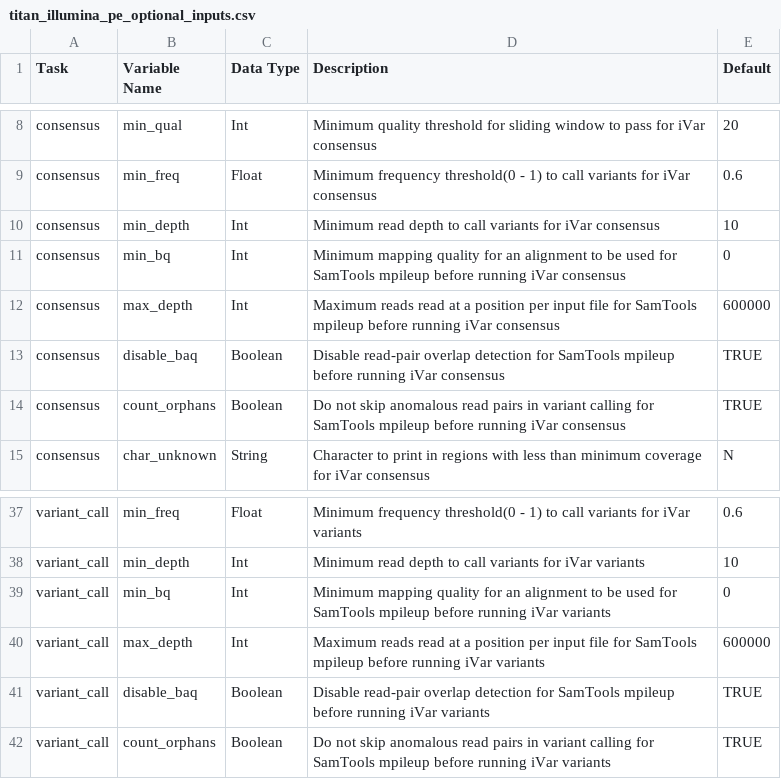
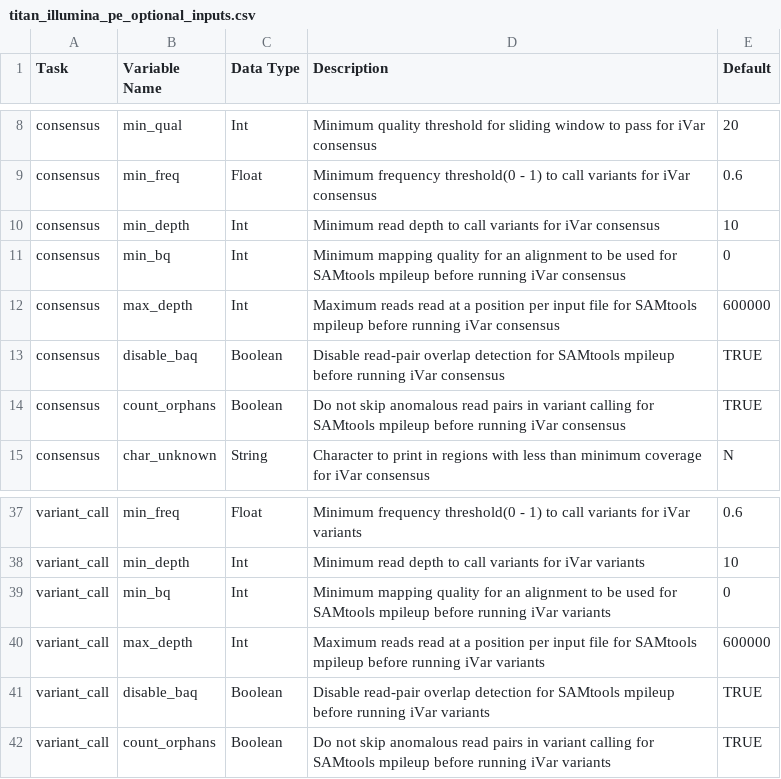
Before and after one commit to theiagen/public_health_viral_genomics, a CSV file: docs/source/tables/titan_workflows/titan_illumina_pe_optional_inputs.csv (was docs/source/tables/titan_illumina_pe_optional_inputs.csv), drawn as a sheet; only a part is shown, gaps mark what is left out.

```diff
--- a/docs/source/tables/titan_illumina_pe_optional_inputs.csv
+++ b/docs/source/tables/titan_workflows/titan_illumina_pe_optional_inputs.csv
@@ -10,6 +10,6 @@ consensus,min_freq,Float,Minimum frequency threshold(0 - 1) to call variants for
 consensus,min_depth,Int,Minimum read depth to call variants for iVar consensus,10
-consensus,min_bq,Int,Minimum mapping quality for an alignment to be used for SamTools mpileup before running iVar consensus,0
-consensus,max_depth,Int,Maximum reads read at a position per input file for SamTools mpileup before running iVar consensus,600000
-consensus,disable_baq,Boolean,Disable read-pair overlap detection for SamTools mpileup before running iVar consensus,TRUE
-consensus,count_orphans,Boolean,Do not skip anomalous read pairs in variant calling for SamTools mpileup before running iVar consensus,TRUE
+consensus,min_bq,Int,Minimum mapping quality for an alignment to be used for SAMtools mpileup before running iVar consensus,0
+consensus,max_depth,Int,Maximum reads read at a position per input file for SAMtools mpileup before running iVar consensus,600000
+consensus,disable_baq,Boolean,Disable read-pair overlap detection for SAMtools mpileup before running iVar consensus,TRUE
+consensus,count_orphans,Boolean,Do not skip anomalous read pairs in variant calling for SAMtools mpileup before running iVar consensus,TRUE
 consensus,char_unknown,String,Character to print in regions with less than minimum coverage for iVar consensus,N
@@ -38,5 +38,5 @@ variant_call,min_freq,Float,Minimum frequency threshold(0 - 1) to call variants
 variant_call,min_depth,Int,Minimum read depth to call variants for iVar variants,10
-variant_call,min_bq,Int,Minimum mapping quality for an alignment to be used for SamTools mpileup before running iVar variants,0
-variant_call,max_depth,Int,Maximum reads read at a position per input file for SamTools mpileup before running iVar variants,600000
-variant_call,disable_baq,Boolean,Disable read-pair overlap detection for SamTools mpileup before running iVar variants,TRUE
-variant_call,count_orphans,Boolean,Do not skip anomalous read pairs in variant calling for SamTools mpileup before running iVar variants,TRUE
+variant_call,min_bq,Int,Minimum mapping quality for an alignment to be used for SAMtools mpileup before running iVar variants,0
+variant_call,max_depth,Int,Maximum reads read at a position per input file for SAMtools mpileup before running iVar variants,600000
+variant_call,disable_baq,Boolean,Disable read-pair overlap detection for SAMtools mpileup before running iVar variants,TRUE
+variant_call,count_orphans,Boolean,Do not skip anomalous read pairs in variant calling for SAMtools mpileup before running iVar variants,TRUE
```
Also changed, not shown: 4 other files.
